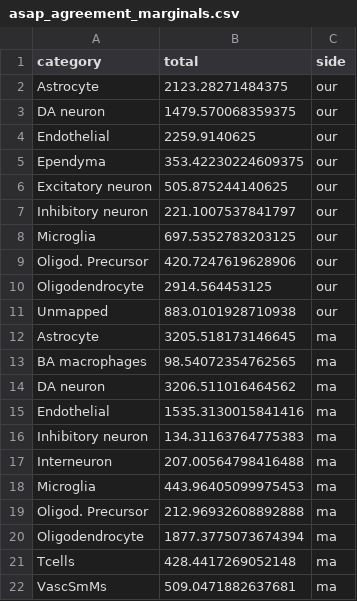
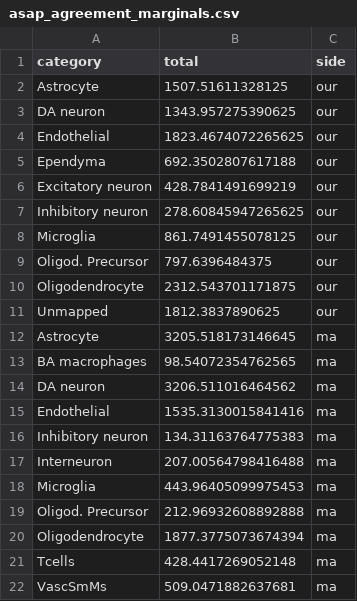
Before and after one commit to ASAP-CRN/spatial-sc-rnaseq-integration-wf, a CSV file: reference_building/benchmark/reference_data/ma/data/reformatted/cell2location_Strategy3/asap_agreement_marginals.csv, drawn as a sheet.

```diff
--- a/reference_building/benchmark/reference_data/ma/data/reformatted/cell2location_Strategy3/asap_agreement_marginals.csv
+++ b/reference_building/benchmark/reference_data/ma/data/reformatted/cell2location_Strategy3/asap_agreement_marginals.csv
@@ -1,12 +1,12 @@
 category,total,side
-Astrocyte,2123.28271484375,our
-DA neuron,1479.570068359375,our
-Endothelial,2259.9140625,our
-Ependyma,353.42230224609375,our
-Excitatory neuron,505.875244140625,our
-Inhibitory neuron,221.1007537841797,our
-Microglia,697.5352783203125,our
-Oligod. Precursor,420.7247619628906,our
-Oligodendrocyte,2914.564453125,our
-Unmapped,883.0101928710938,our
+Astrocyte,1507.51611328125,our
+DA neuron,1343.957275390625,our
+Endothelial,1823.4674072265625,our
+Ependyma,692.3502807617188,our
+Excitatory neuron,428.7841491699219,our
+Inhibitory neuron,278.60845947265625,our
+Microglia,861.7491455078125,our
+Oligod. Precursor,797.6396484375,our
+Oligodendrocyte,2312.543701171875,our
+Unmapped,1812.3837890625,our
 Astrocyte,3205.518173146645,ma
```
Also changed, not shown: reference_building/benchmark/reference_data/ma/data/reformatted/cell2location_Strategy2/asap_agreement_all_vs_all.csv, reference_building/benchmark/reference_data/ma/data/reformatted/cell2location_Strategy2/asap_agreement_marginals.csv, 17 other files.
